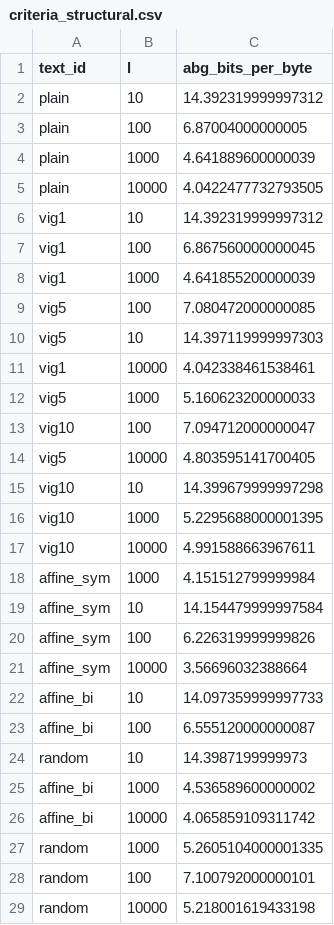
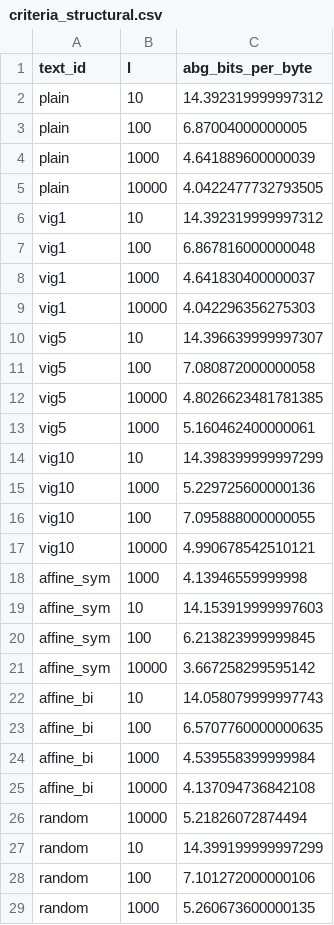
Before and after one commit to misach2135/methods-of-cryptoanalysis-lab-2, a CSV file: criteria_structural.csv, drawn as a sheet.

```diff
--- a/criteria_structural.csv
+++ b/criteria_structural.csv
@@ -6,24 +6,24 @@ plain,10000,4.0422477732793505
 vig1,10,14.392319999997312
-vig1,100,6.867560000000045
-vig1,1000,4.641855200000039
-vig5,100,7.080472000000085
-vig5,10,14.397119999997303
-vig1,10000,4.042338461538461
-vig5,1000,5.160623200000033
-vig10,100,7.094712000000047
-vig5,10000,4.803595141700405
-vig10,10,14.399679999997298
-vig10,1000,5.2295688000001395
-vig10,10000,4.991588663967611
-affine_sym,1000,4.151512799999984
-affine_sym,10,14.154479999997584
-affine_sym,100,6.226319999999826
-affine_sym,10000,3.56696032388664
-affine_bi,10,14.097359999997733
-affine_bi,100,6.555120000000087
-random,10,14.3987199999973
-affine_bi,1000,4.536589600000002
-affine_bi,10000,4.065859109311742
-random,1000,5.2605104000001335
-random,100,7.100792000000101
-random,10000,5.218001619433198
+vig1,100,6.867816000000048
+vig1,1000,4.641830400000037
+vig1,10000,4.042296356275303
+vig5,10,14.396639999997307
+vig5,100,7.080872000000058
+vig5,10000,4.8026623481781385
+vig5,1000,5.160462400000061
+vig10,10,14.398399999997299
+vig10,1000,5.229725600000136
+vig10,100,7.095888000000055
+vig10,10000,4.990678542510121
+affine_sym,1000,4.13946559999998
+affine_sym,10,14.153919999997603
+affine_sym,100,6.213823999999845
+affine_sym,10000,3.667258299595142
+affine_bi,10,14.058079999997743
+affine_bi,100,6.5707760000000635
+affine_bi,1000,4.539558399999984
+affine_bi,10000,4.137094736842108
+random,10000,5.21826072874494
+random,10,14.399199999997299
+random,100,7.101272000000106
+random,1000,5.260673600000135
```
Also changed, not shown: criteria_stats.csv, 5 other files.
